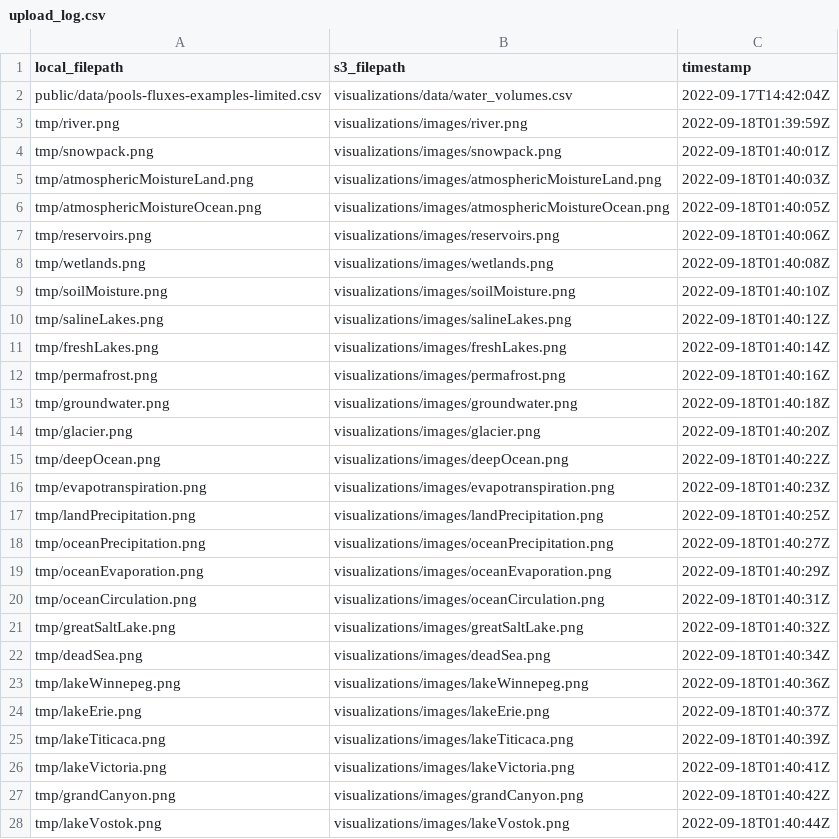
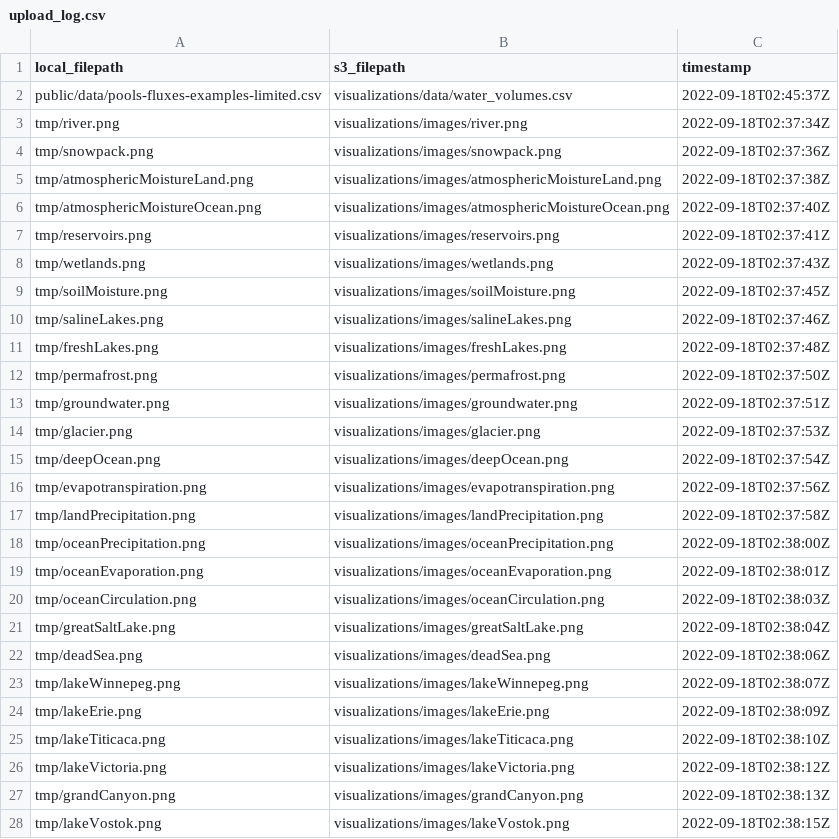
Before and after one commit to DOI-USGS/pools-and-fluxes, a CSV file: out/upload_log.csv, drawn as a sheet; only a part is shown; the diff covers the shown part only.

```diff
--- a/out/upload_log.csv
+++ b/out/upload_log.csv
@@ -1,28 +1,28 @@
 local_filepath,s3_filepath,timestamp
-public/data/pools-fluxes-examples-limited.csv,visualizations/data/water_volumes.csv,2022-09-17T14:42:04Z
-tmp/river.png,visualizations/images/river.png,2022-09-18T01:39:59Z
-tmp/snowpack.png,visualizations/images/snowpack.png,2022-09-18T01:40:01Z
-tmp/atmosphericMoistureLand.png,visualizations/images/atmosphericMoistureLand.png,2022-09-18T01:40:03Z
-tmp/atmosphericMoistureOcean.png,visualizations/images/atmosphericMoistureOcean.png,2022-09-18T01:40:05Z
-tmp/reservoirs.png,visualizations/images/reservoirs.png,2022-09-18T01:40:06Z
-tmp/wetlands.png,visualizations/images/wetlands.png,2022-09-18T01:40:08Z
-tmp/soilMoisture.png,visualizations/images/soilMoisture.png,2022-09-18T01:40:10Z
-tmp/salineLakes.png,visualizations/images/salineLakes.png,2022-09-18T01:40:12Z
-tmp/freshLakes.png,visualizations/images/freshLakes.png,2022-09-18T01:40:14Z
-tmp/permafrost.png,visualizations/images/permafrost.png,2022-09-18T01:40:16Z
-tmp/groundwater.png,visualizations/images/groundwater.png,2022-09-18T01:40:18Z
-tmp/glacier.png,visualizations/images/glacier.png,2022-09-18T01:40:20Z
-tmp/deepOcean.png,visualizations/images/deepOcean.png,2022-09-18T01:40:22Z
-tmp/evapotranspiration.png,visualizations/images/evapotranspiration.png,2022-09-18T01:40:23Z
-tmp/landPrecipitation.png,visualizations/images/landPrecipitation.png,2022-09-18T01:40:25Z
-tmp/oceanPrecipitation.png,visualizations/images/oceanPrecipitation.png,2022-09-18T01:40:27Z
-tmp/oceanEvaporation.png,visualizations/images/oceanEvaporation.png,2022-09-18T01:40:29Z
-tmp/oceanCirculation.png,visualizations/images/oceanCirculation.png,2022-09-18T01:40:31Z
-tmp/greatSaltLake.png,visualizations/images/greatSaltLake.png,2022-09-18T01:40:32Z
-tmp/deadSea.png,visualizations/images/deadSea.png,2022-09-18T01:40:34Z
-tmp/lakeWinnepeg.png,visualizations/images/lakeWinnepeg.png,2022-09-18T01:40:36Z
-tmp/lakeErie.png,visualizations/images/lakeErie.png,2022-09-18T01:40:37Z
-tmp/lakeTiticaca.png,visualizations/images/lakeTiticaca.png,2022-09-18T01:40:39Z
-tmp/lakeVictoria.png,visualizations/images/lakeVictoria.png,2022-09-18T01:40:41Z
-tmp/grandCanyon.png,visualizations/images/grandCanyon.png,2022-09-18T01:40:42Z
-tmp/lakeVostok.png,visualizations/images/lakeVostok.png,2022-09-18T01:40:44Z
+public/data/pools-fluxes-examples-limited.csv,visualizations/data/water_volumes.csv,2022-09-18T02:45:37Z
+tmp/river.png,visualizations/images/river.png,2022-09-18T02:37:34Z
+tmp/snowpack.png,visualizations/images/snowpack.png,2022-09-18T02:37:36Z
+tmp/atmosphericMoistureLand.png,visualizations/images/atmosphericMoistureLand.png,2022-09-18T02:37:38Z
+tmp/atmosphericMoistureOcean.png,visualizations/images/atmosphericMoistureOcean.png,2022-09-18T02:37:40Z
+tmp/reservoirs.png,visualizations/images/reservoirs.png,2022-09-18T02:37:41Z
+tmp/wetlands.png,visualizations/images/wetlands.png,2022-09-18T02:37:43Z
+tmp/soilMoisture.png,visualizations/images/soilMoisture.png,2022-09-18T02:37:45Z
+tmp/salineLakes.png,visualizations/images/salineLakes.png,2022-09-18T02:37:46Z
+tmp/freshLakes.png,visualizations/images/freshLakes.png,2022-09-18T02:37:48Z
+tmp/permafrost.png,visualizations/images/permafrost.png,2022-09-18T02:37:50Z
+tmp/groundwater.png,visualizations/images/groundwater.png,2022-09-18T02:37:51Z
+tmp/glacier.png,visualizations/images/glacier.png,2022-09-18T02:37:53Z
+tmp/deepOcean.png,visualizations/images/deepOcean.png,2022-09-18T02:37:54Z
+tmp/evapotranspiration.png,visualizations/images/evapotranspiration.png,2022-09-18T02:37:56Z
+tmp/landPrecipitation.png,visualizations/images/landPrecipitation.png,2022-09-18T02:37:58Z
+tmp/oceanPrecipitation.png,visualizations/images/oceanPrecipitation.png,2022-09-18T02:38:00Z
+tmp/oceanEvaporation.png,visualizations/images/oceanEvaporation.png,2022-09-18T02:38:01Z
+tmp/oceanCirculation.png,visualizations/images/oceanCirculation.png,2022-09-18T02:38:03Z
+tmp/greatSaltLake.png,visualizations/images/greatSaltLake.png,2022-09-18T02:38:04Z
+tmp/deadSea.png,visualizations/images/deadSea.png,2022-09-18T02:38:06Z
+tmp/lakeWinnepeg.png,visualizations/images/lakeWinnepeg.png,2022-09-18T02:38:07Z
+tmp/lakeErie.png,visualizations/images/lakeErie.png,2022-09-18T02:38:09Z
+tmp/lakeTiticaca.png,visualizations/images/lakeTiticaca.png,2022-09-18T02:38:10Z
+tmp/lakeVictoria.png,visualizations/images/lakeVictoria.png,2022-09-18T02:38:12Z
+tmp/grandCanyon.png,visualizations/images/grandCanyon.png,2022-09-18T02:38:13Z
+tmp/lakeVostok.png,visualizations/images/lakeVostok.png,2022-09-18T02:38:15Z
```
Also changed, not shown: 32 edited cells elsewhere in this file, public/data/pools-fluxes-examples-limited.csv, 1 other file.
